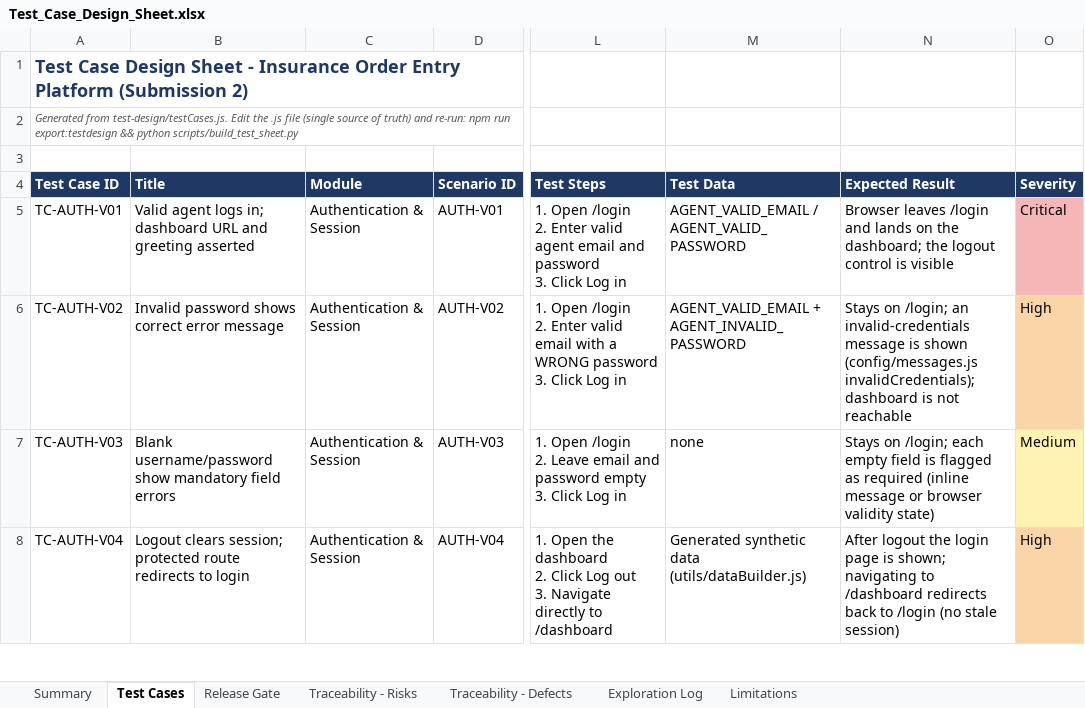
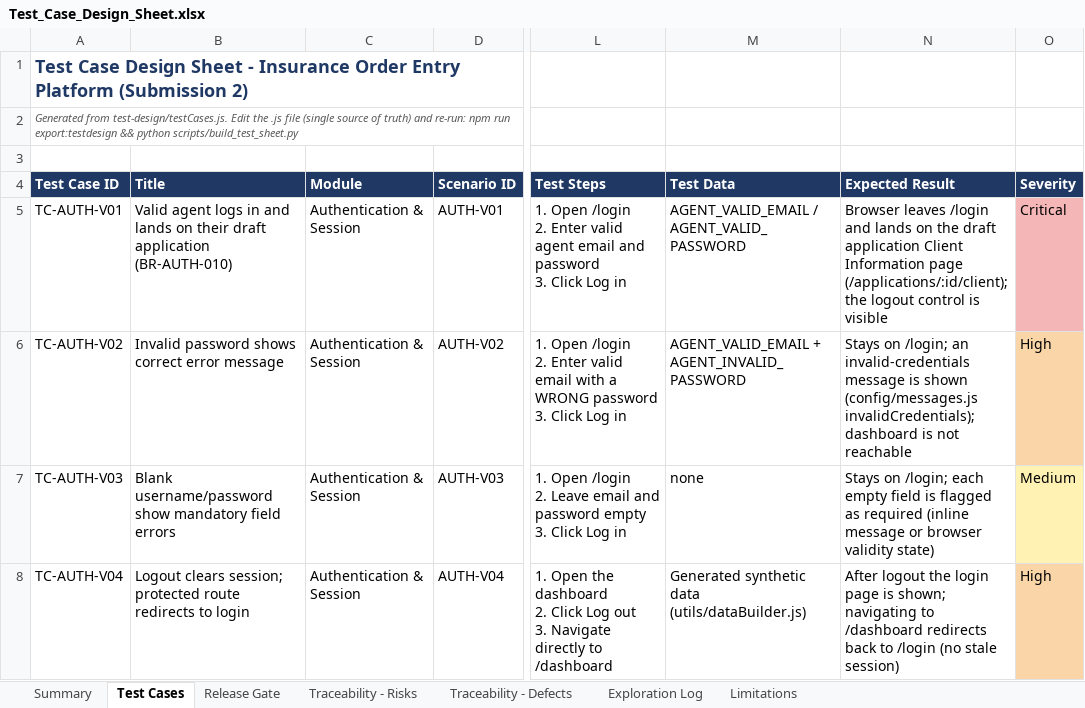
Before and after one commit to asksam243/InsuranceOrderEntryPlayWright, an Excel workbook: insurance-order-entry-playwright-skc2-main/test-design/Test_Case_Design_Sheet.xlsx, sheet Test Cases, drawn as a sheet; only a part is shown, gaps mark what is left out; values as stored, in another font and other column widths than the file's, no borders; charts and pictures not drawn; the diff covers the shown part only; the diff names each change by its address in the sheet, - before the commit and + after, or states it on an @@ line.

```diff
--- a/insurance-order-entry-playwright-skc2-main/test-design/Test_Case_Design_Sheet.xlsx (sheet Test Cases)
+++ b/insurance-order-entry-playwright-skc2-main/test-design/Test_Case_Design_Sheet.xlsx (sheet Test Cases)
-B5 (Title): …agent logs in; dashboard URL and greeting asserted
+B5 (Title): …agent logs in and lands on their draft application (BR-AUTH-010)
-N5 (Expected Result): …on the dashboard; the logout…
+N5 (Expected Result): …on the draft application Client Information page (/applications/:id/client); the logout…
```
Also changed, not shown: 1 added row elsewhere in this sheet, sheet Summary, sheet Traceability - Risks, sheet Traceability - Defects, sheet Exploration Log, sheet Release Gate, charts or pictures, 47 other files.
